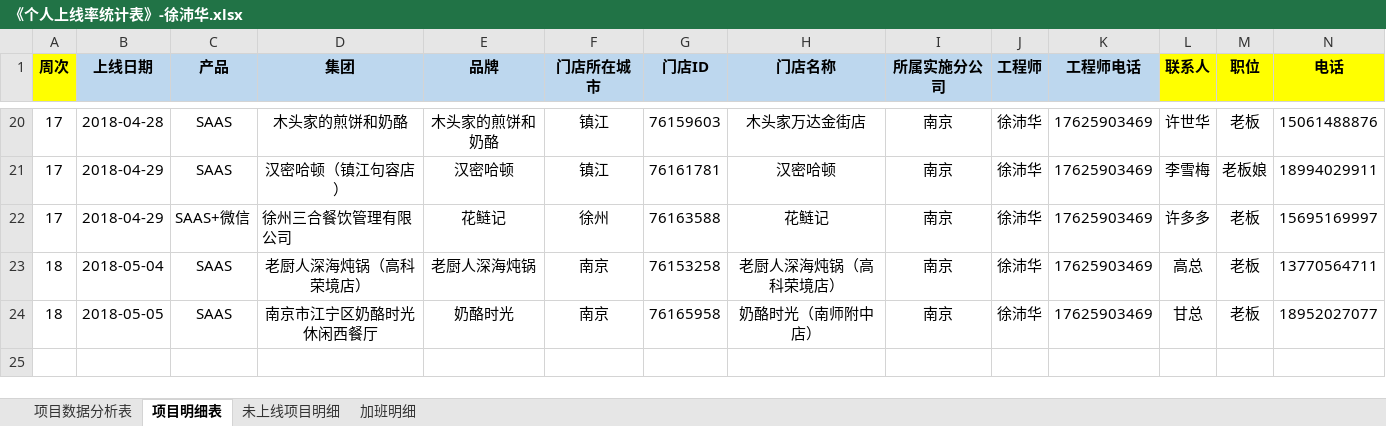
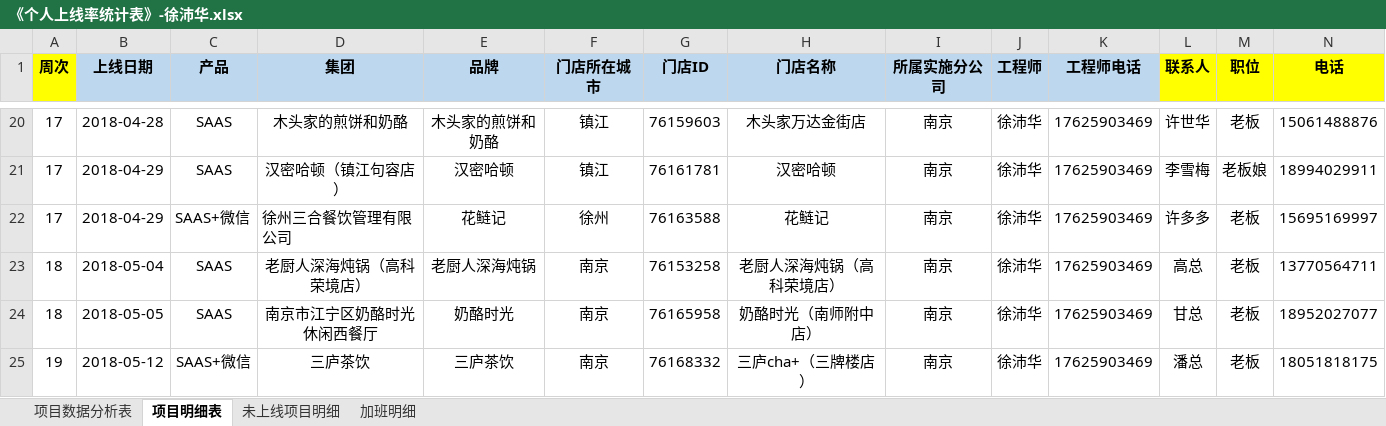
Before and after one commit to zhanglei601396810/NanJing, an Excel workbook: 周数据/《个人上线率统计表》-徐沛华.xlsx, sheet 项目明细表, drawn as a sheet; only a part is shown, gaps mark what is left out; values as stored, in another font and other column widths than the file's, no borders; rows hold the shown columns only; the diff names each change by its address in the sheet, - before the commit and + after, or states it on an @@ line.

Commit message:
徐沛华

```diff
--- a/周数据/《个人上线率统计表》-徐沛华.xlsx (sheet 项目明细表)
+++ b/周数据/《个人上线率统计表》-徐沛华.xlsx (sheet 项目明细表)
+row 25: 19 | 2018-05-12 | SAAS+微信 | 三庐茶饮 | 三庐茶饮 | 南京 | 76168332 | 三庐cha+（三牌楼店） | 南京 | 徐沛华 | 17625903469 | 潘总 | 老板 | 18051818175
```
Also changed, not shown: sheet 项目数据分析表, sheet 加班明细.
